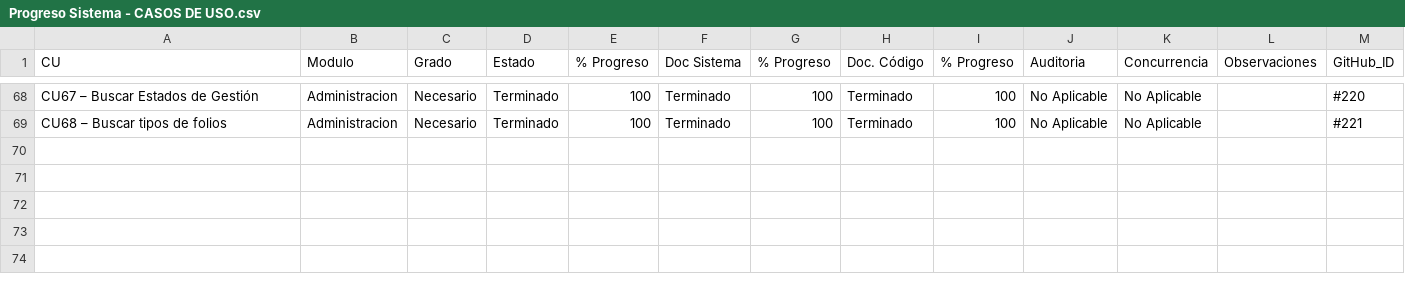
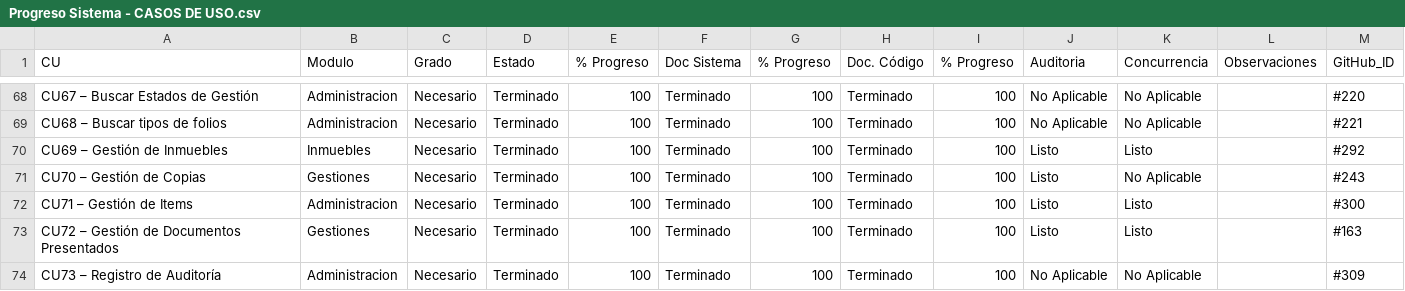
Before and after one commit to matiaspakua/notaire, a CSV file: docs/01-business/02-use-cases/03_CU - Casos de Uso/Progreso Sistema - CASOS DE USO.csv, drawn as a sheet; only a part is shown, gaps mark what is left out; the diff names each change by its address in the sheet, - before the commit and + after, or states it on an @@ line.

Commit message:
[358] docs: update use cases to 73 CUs, add ADR-008/009/010 (#361)
* fix: Enable frontend service in Docker Compose

- Fix healthcheck syntax for backend service
- Increase start_period for both backend and frontend services
- Frontend service now builds and runs successfully
- All services are healthy and accessible

Closes #356

* Fixing frontend issues

* test(e2e): add Playwright E2E tests for all use cases with Gherkin schema

Implements comprehensive E2E UI tests following Given-When-Then pattern for all 68 use cases from docs/01-business/02-use-cases/.

- Create Gherkin-style test helpers (given/when/then)
- CU01-CU68: All use cases covered with Gherkin pattern
- Tests for Presupuestos, Gestiones, Personas, Escrituras, Pagos, Usuarios, Suplencias
- Tests for Documentos, Reportes, and remaining use cases
- Update Playwright config to use system Chrome
- All tests follow Given-When-Then structure

Closes #355

* docs: add efficiency agent config and GitHub agents config

- Add .claude/efficiency_config_agent.md for optimized coding workflow
- Add .github/agents/ configuration

Related to #355

* docs: update use cases to 73 CUs, add ADR-008/009/010, update roadmap and architecture docs

Added 5 new use case documents (CU69-CU73), completed ADRs for security,
logging, and error handling. Updated all documentation indexes to reflect
73 total use cases and 10 accepted ADRs.

Closes #358

```diff
--- a/docs/01-business/02-use-cases/03_CU - Casos de Uso/Progreso Sistema - CASOS DE USO.csv
+++ b/docs/01-business/02-use-cases/03_CU - Casos de Uso/Progreso Sistema - CASOS DE USO.csv
+row 70: CU69 – Gestión de Inmuebles | Inmuebles | Necesario | Terminado | 100 | Terminado | 100 | Terminado | 100 | Listo | Listo |  | #292
+row 71: CU70 – Gestión de Copias | Gestiones | Necesario | Terminado | 100 | Terminado | 100 | Terminado | 100 | Listo | No Aplicable |  | #243
+row 72: CU71 – Gestión de Items | Administracion | Necesario | Terminado | 100 | Terminado | 100 | Terminado | 100 | Listo | Listo |  | #300
+row 73: CU72 – Gestión de Documentos Presentados | Gestiones | Necesario | Terminado | 100 | Terminado | 100 | Terminado | 100 | Listo | Listo |  | #163
+row 74: CU73 – Registro de Auditoría | Administracion | Necesario | Terminado | 100 | Terminado | 100 | Terminado | 100 | No Aplicable | No Aplicable |  | #309
```
Also changed, not shown: 25 other files.
